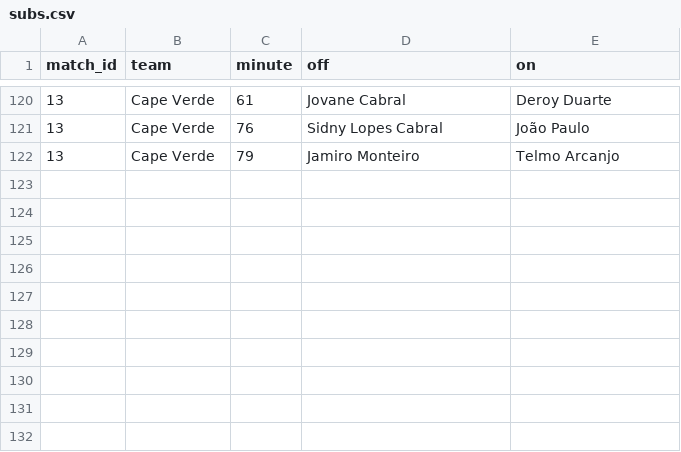
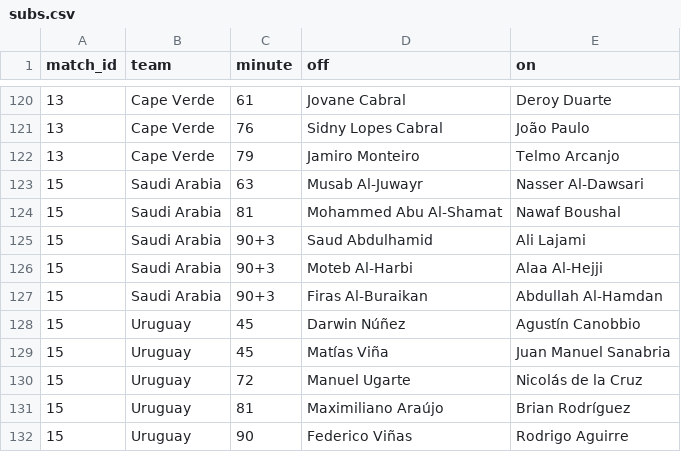
Before and after one commit to Godfrey811/wc2026friends, a CSV file: data/subs.csv, drawn as a sheet; only a part is shown, gaps mark what is left out.

```diff
--- a/data/subs.csv
+++ b/data/subs.csv
@@ -122 +122,11 @@ match_id,team,minute,off,on
 13,Cape Verde,79,Jamiro Monteiro,Telmo Arcanjo
+15,Saudi Arabia,63,Musab Al-Juwayr,Nasser Al-Dawsari
+15,Saudi Arabia,81,Mohammed Abu Al-Shamat,Nawaf Boushal
+15,Saudi Arabia,90+3,Saud Abdulhamid,Ali Lajami
+15,Saudi Arabia,90+3,Moteb Al-Harbi,Alaa Al-Hejji
+15,Saudi Arabia,90+3,Firas Al-Buraikan,Abdullah Al-Hamdan
+15,Uruguay,45,Darwin Núñez,Agustín Canobbio
+15,Uruguay,45,Matías Viña,Juan Manuel Sanabria
+15,Uruguay,72,Manuel Ugarte,Nicolás de la Cruz
+15,Uruguay,81,Maximiliano Araújo,Brian Rodríguez
+15,Uruguay,90,Federico Viñas,Rodrigo Aguirre
```
Also changed, not shown: data/cards.csv, data/goals.csv, 1 other file.
